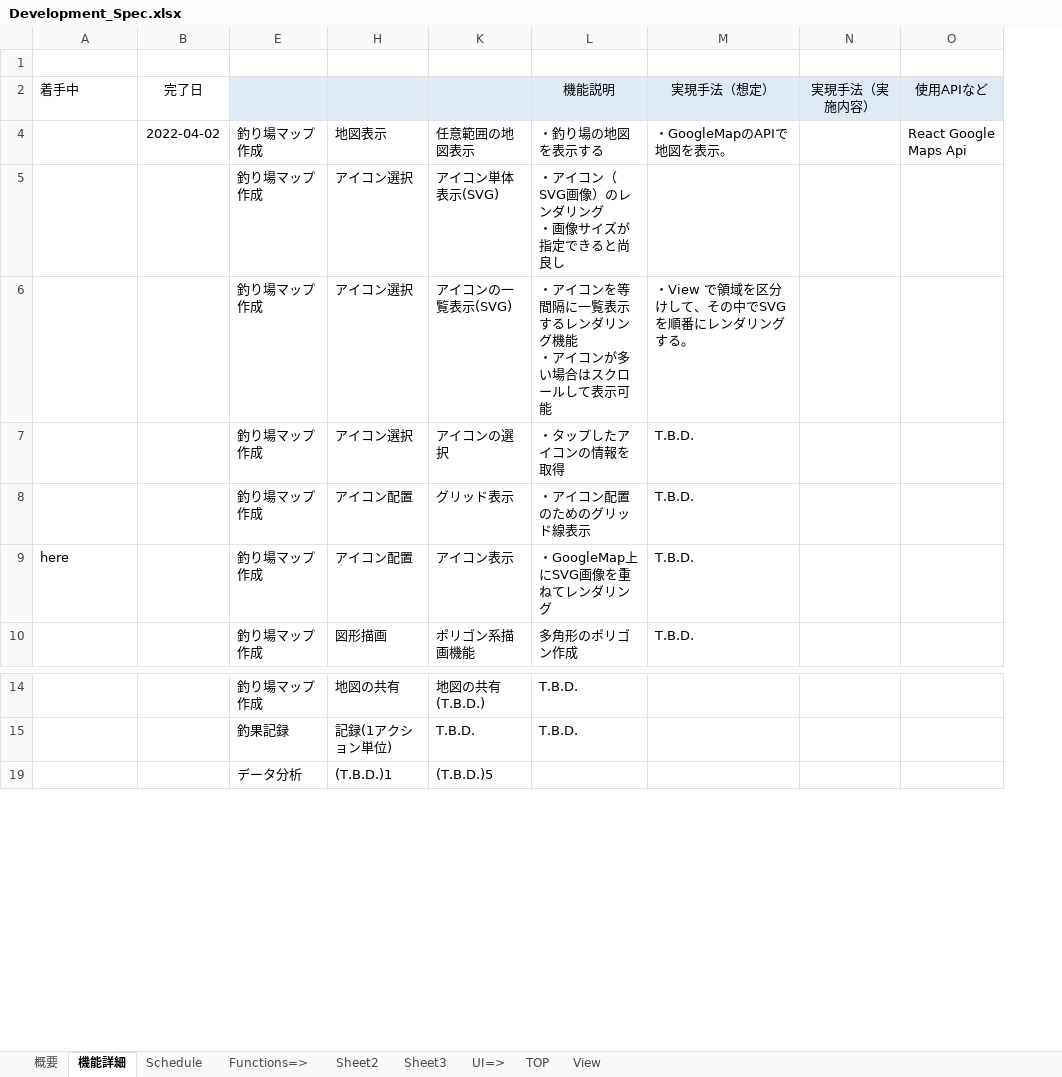
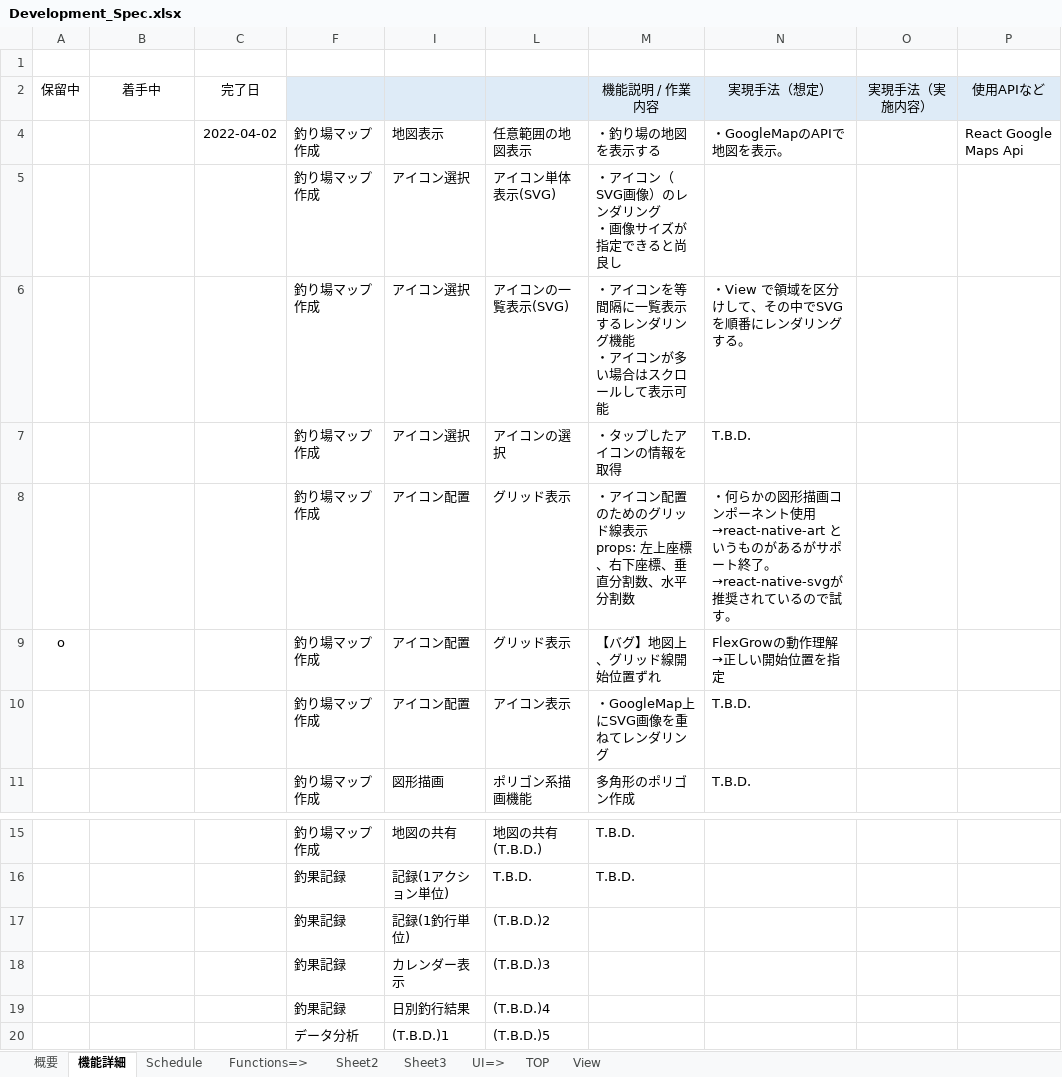
Before and after one commit to FrozenKota/TsuriMapMaker, an Excel workbook: doc/Development_Spec.xlsx, sheet 機能詳細, drawn as a sheet; only a part is shown, gaps mark what is left out; values as stored, in another font and other column widths than the file's, no borders; conditional formats not drawn; addresses are those after the commit; ↵ is a line break in a cell; the diff names each change by its address in the sheet, - before the commit and + after, or states it on an @@ line.

```diff
--- a/doc/Development_Spec.xlsx (sheet 機能詳細)
+++ b/doc/Development_Spec.xlsx (sheet 機能詳細)
+column A (保留中), empty
-B2 alignment: left
+B2 alignment: center
-M2: 機能説明
+M2: 機能説明 / 作業内容
-M8 (機能説明 / 作業内容): ・アイコン配置のためのグリッド線表示
+M8 (機能説明 / 作業内容): ・アイコン配置のためのグリッド線表示 ↵ props: 左上座標、右下座標、垂直分割数、水平分割数
-N8 (実現手法（想定）): T.B.D.
+N8 (実現手法（想定）): ・何らかの図形描画コンポーネント使用 ↵ →react-native-art というものがあるがサポート終了。 ↵ →react-native-svgが推奨されているので試す。
+row 9: o |  |  | 釣り場マップ作成 | アイコン配置 | グリッド表示 | 【バグ】地図上、グリッド線開始位置ずれ | FlexGrowの動作理解 ↵ →正しい開始位置を指定
-B10 (着手中): here
+B10 (着手中): (empty)
@@ row 17 unhidden:  |  |  | 釣果記録 | 記録(1釣行単位) | (T.B.D.)2 @@
@@ row 18 unhidden:  |  |  | 釣果記録 | カレンダー表示 | (T.B.D.)3 @@
@@ row 19 unhidden:  |  |  | 釣果記録 | 日別釣行結果 | (T.B.D.)4 @@
```
Also changed, not shown: formulas that keep their value, hidden cells, 1 other file.
